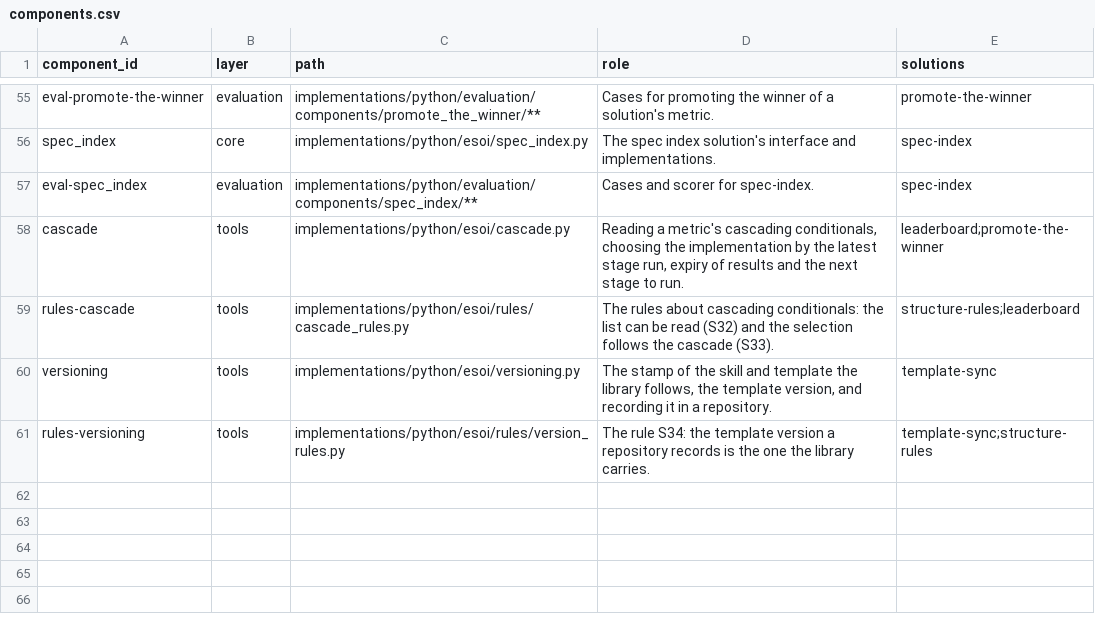
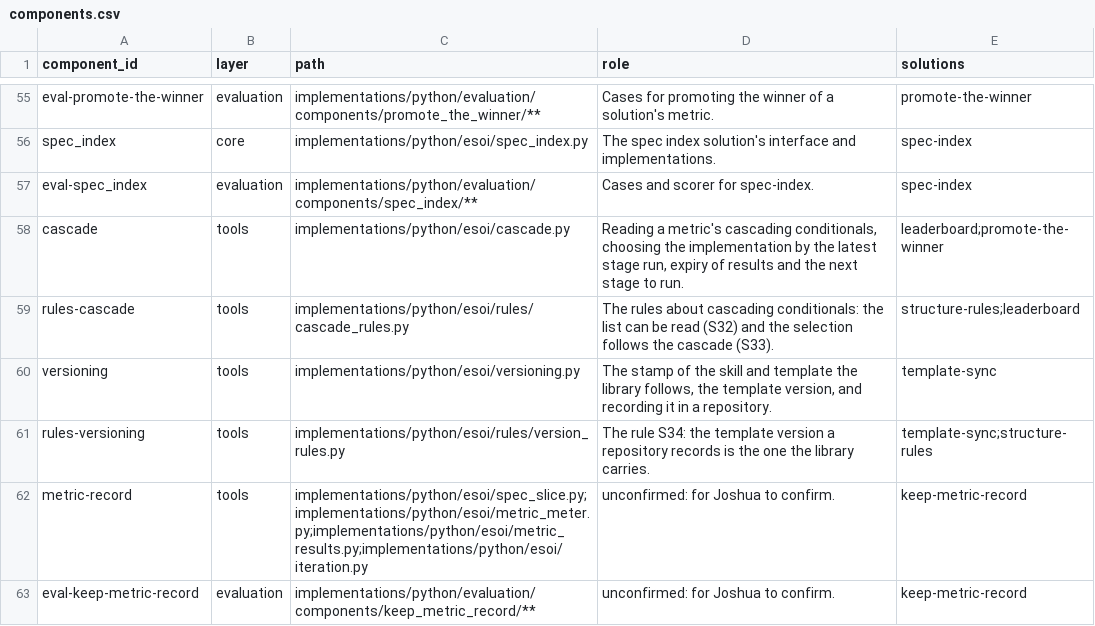
Before and after one commit to JoshuaMathias/evolvable-structure, a CSV file: esoi/components.csv, drawn as a sheet; only a part is shown, gaps mark what is left out; the diff names each change by its address in the sheet, - before the commit and + after, or states it on an @@ line.

```diff
--- a/esoi/components.csv
+++ b/esoi/components.csv
+row 62: metric-record | tools | implementations/python/esoi/spec_slice.py;implementations/python/esoi/metric_meter.py;implementations/python/esoi/metric_results.py;implementations/python/esoi/iteration.py | unconfirmed: for Joshua to confirm. | keep-metric-record
+row 63: eval-keep-metric-record | evaluation | implementations/python/evaluation/components/keep_metric_record/** | unconfirmed: for Joshua to confirm. | keep-metric-record
```
Also changed, not shown: esoi/implementations.csv, esoi/metrics.csv, 32 other files.
